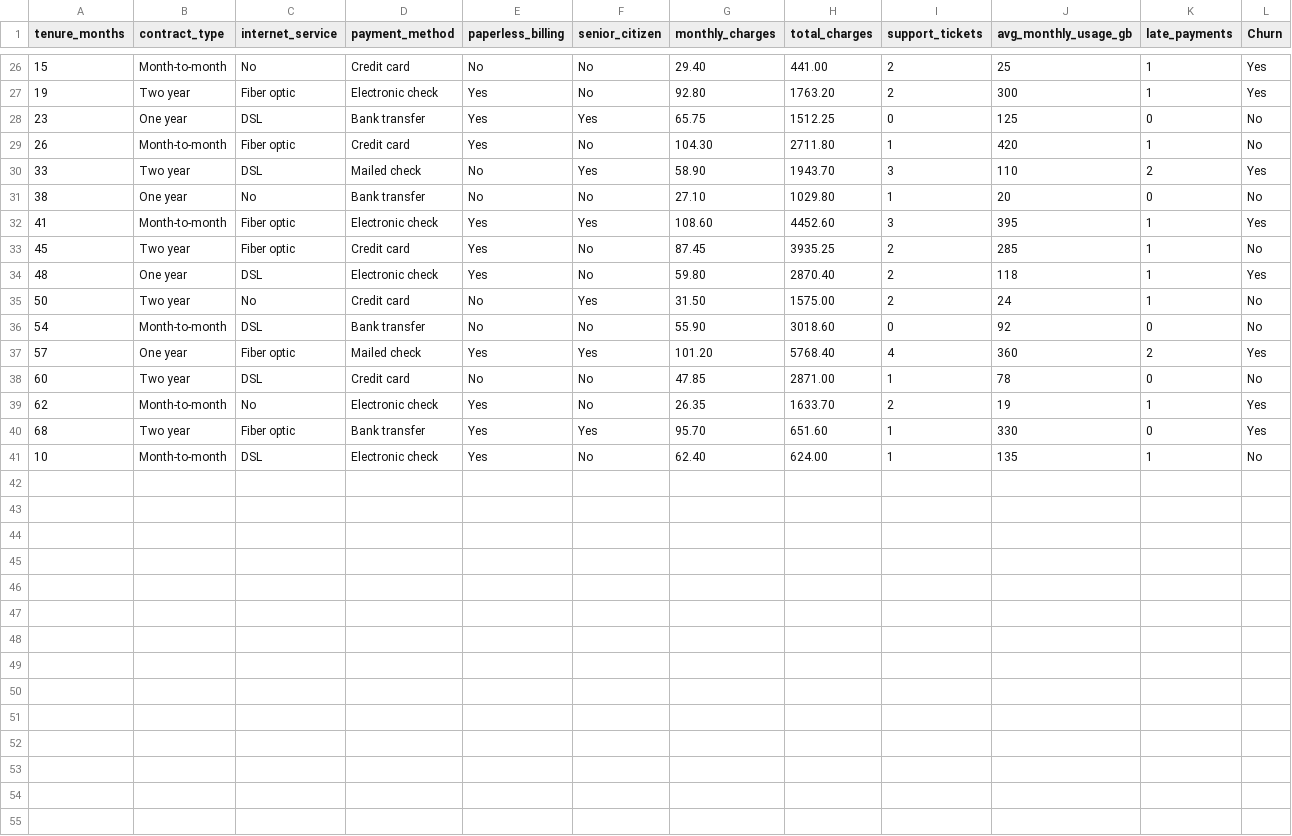
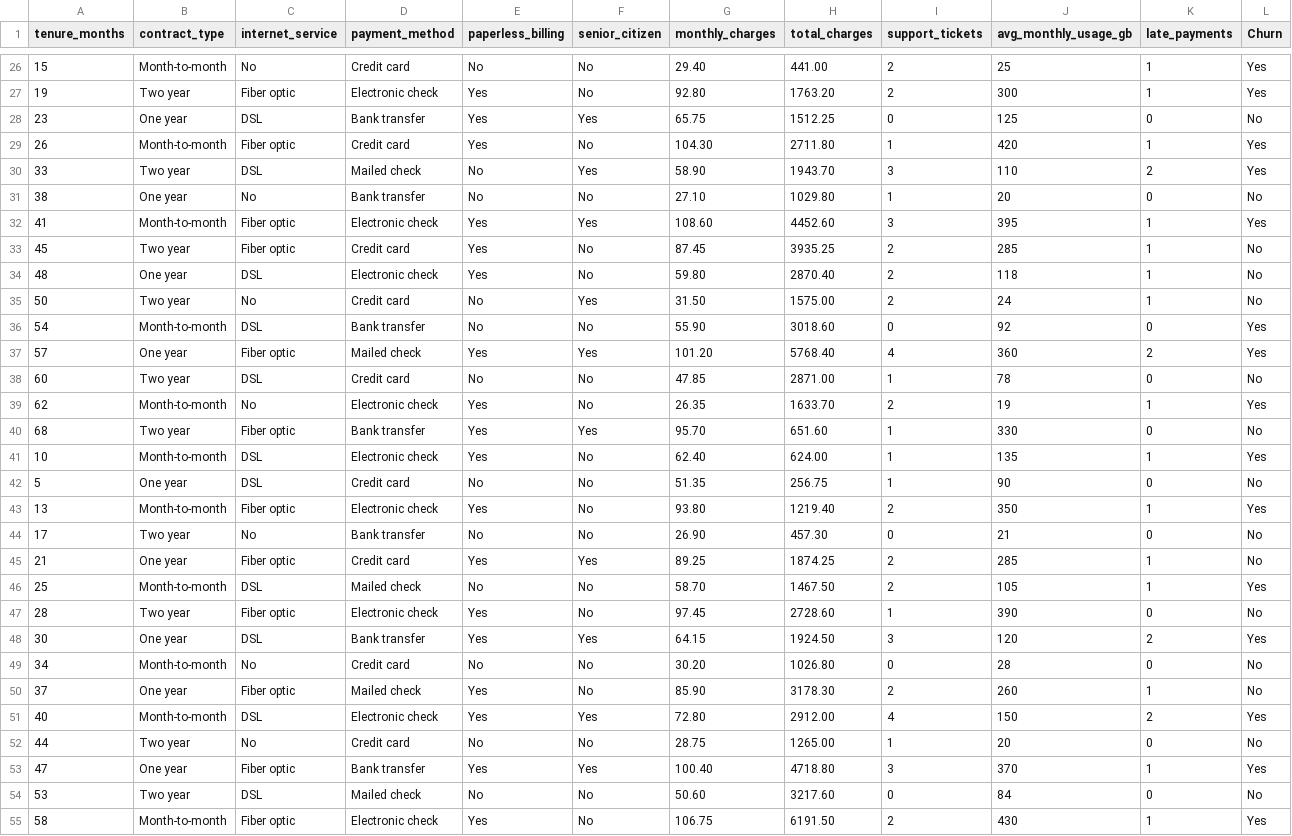
Before and after one commit to AdithyaKumarJha21/customer-churn-prediction, a CSV file: sample_customer_churn.csv, drawn as a sheet; only a part is shown, gaps mark what is left out; the diff covers the shown part only.

Commit message:
Tune churn sample metrics

```diff
--- a/sample_customer_churn.csv
+++ b/sample_customer_churn.csv
@@ -28,3 +28,3 @@ tenure_months,contract_type,internet_service,payment_method,paperless_billing,se
 23,One year,DSL,Bank transfer,Yes,Yes,65.75,1512.25,0,125,0,No
-26,Month-to-month,Fiber optic,Credit card,Yes,No,104.30,2711.80,1,420,1,No
+26,Month-to-month,Fiber optic,Credit card,Yes,No,104.30,2711.80,1,420,1,Yes
 33,Two year,DSL,Mailed check,No,Yes,58.90,1943.70,3,110,2,Yes
@@ -33,5 +33,5 @@ tenure_months,contract_type,internet_service,payment_method,paperless_billing,se
 45,Two year,Fiber optic,Credit card,Yes,No,87.45,3935.25,2,285,1,No
-48,One year,DSL,Electronic check,Yes,No,59.80,2870.40,2,118,1,Yes
+48,One year,DSL,Electronic check,Yes,No,59.80,2870.40,2,118,1,No
 50,Two year,No,Credit card,No,Yes,31.50,1575.00,2,24,1,No
-54,Month-to-month,DSL,Bank transfer,No,No,55.90,3018.60,0,92,0,No
+54,Month-to-month,DSL,Bank transfer,No,No,55.90,3018.60,0,92,0,Yes
 57,One year,Fiber optic,Mailed check,Yes,Yes,101.20,5768.40,4,360,2,Yes
@@ -39,3 +39,17 @@ tenure_months,contract_type,internet_service,payment_method,paperless_billing,se
 62,Month-to-month,No,Electronic check,Yes,No,26.35,1633.70,2,19,1,Yes
-68,Two year,Fiber optic,Bank transfer,Yes,Yes,95.70,651.60,1,330,0,Yes
-10,Month-to-month,DSL,Electronic check,Yes,No,62.40,624.00,1,135,1,No
+68,Two year,Fiber optic,Bank transfer,Yes,Yes,95.70,651.60,1,330,0,No
+10,Month-to-month,DSL,Electronic check,Yes,No,62.40,624.00,1,135,1,Yes
+5,One year,DSL,Credit card,No,No,51.35,256.75,1,90,0,No
+13,Month-to-month,Fiber optic,Electronic check,Yes,No,93.80,1219.40,2,350,1,Yes
+17,Two year,No,Bank transfer,No,No,26.90,457.30,0,21,0,No
+21,One year,Fiber optic,Credit card,Yes,Yes,89.25,1874.25,2,285,1,No
+25,Month-to-month,DSL,Mailed check,No,No,58.70,1467.50,2,105,1,Yes
+28,Two year,Fiber optic,Electronic check,Yes,No,97.45,2728.60,1,390,0,No
+30,One year,DSL,Bank transfer,Yes,Yes,64.15,1924.50,3,120,2,Yes
+34,Month-to-month,No,Credit card,No,No,30.20,1026.80,0,28,0,No
+37,One year,Fiber optic,Mailed check,Yes,No,85.90,3178.30,2,260,1,No
+40,Month-to-month,DSL,Electronic check,Yes,Yes,72.80,2912.00,4,150,2,Yes
+44,Two year,No,Credit card,No,No,28.75,1265.00,1,20,0,No
+47,One year,Fiber optic,Bank transfer,Yes,Yes,100.40,4718.80,3,370,1,Yes
+53,Two year,DSL,Mailed check,No,No,50.60,3217.60,0,84,0,No
+58,Month-to-month,Fiber optic,Electronic check,Yes,No,106.75,6191.50,2,430,1,Yes
```
Also changed, not shown: 1 edited cell elsewhere in this file.
